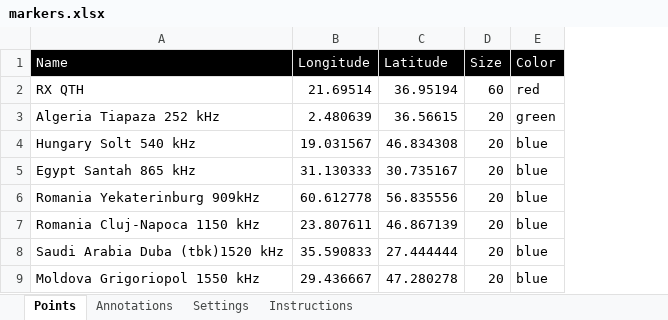
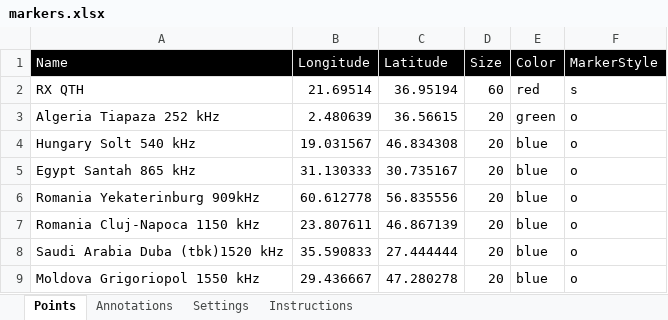
Before and after one commit to HB9DTX/OsmMarkers, an Excel workbook: markers.xlsx, sheet Points, drawn as a sheet; values as stored, in another font and other column widths than the file's, no borders; the diff names each change by its address in the sheet, - before the commit and + after, or states it on an @@ line.

Commit message:
Markerstyle added. Doc of Excel in Excel, readme updated

```diff
--- a/markers.xlsx (sheet Points)
+++ b/markers.xlsx (sheet Points)
+column F (MarkerStyle), rows 2-9: s | o | o | o | o | o | o | o
```
Also changed, not shown: sheet Instructions, sheet Annotations, 2 other files.
